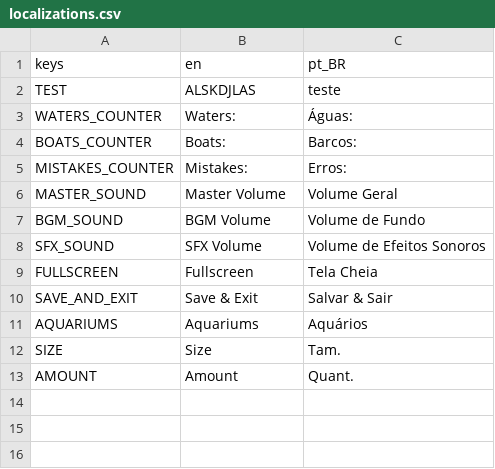
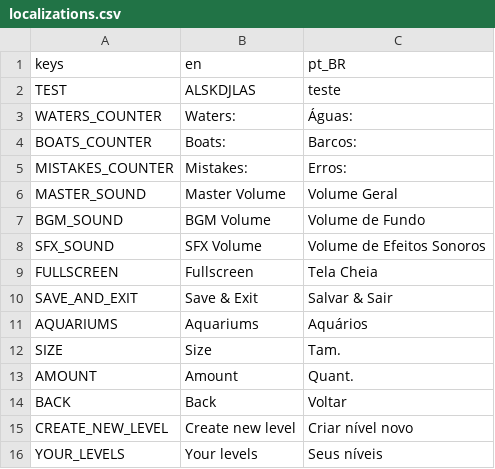
Before and after one commit to MarvellousSoft/liquidum, a CSV file: project/localization/localizations.csv, drawn as a sheet; the diff names each change by its address in the sheet, - before the commit and + after, or states it on an @@ line.

Commit message:
Editor hub back button + translations

```diff
--- a/project/localization/localizations.csv
+++ b/project/localization/localizations.csv
+row 14: BACK | Back | Voltar
+row 15: CREATE_NEW_LEVEL | Create new level | Criar nível novo
+row 16: YOUR_LEVELS | Your levels | Seus níveis
```
Also changed, not shown: 3 other files.
